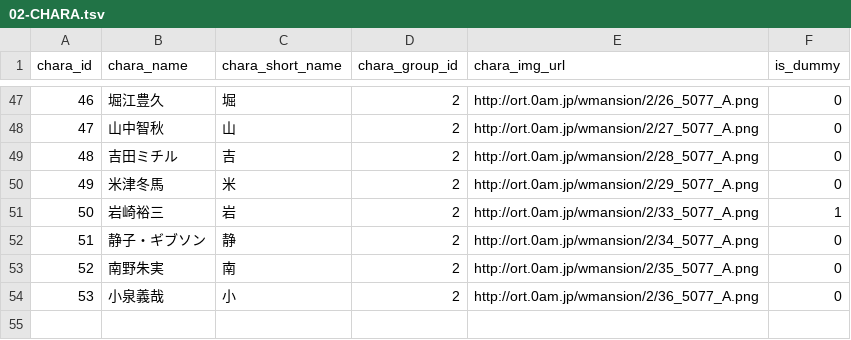
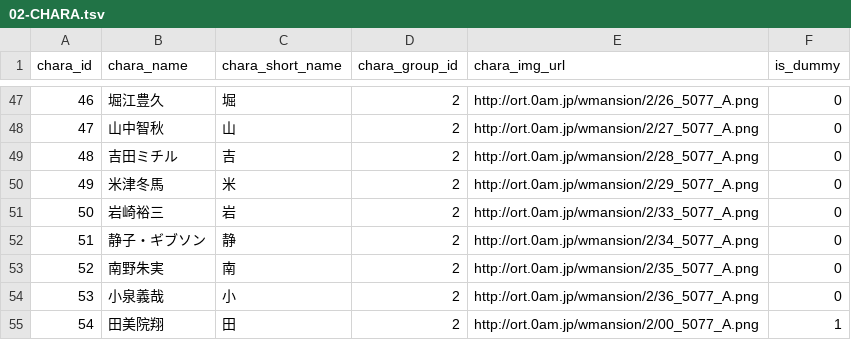
Before and after one commit to h-orito/wolf-mansion, a TSV file: dbflute_werewolf_mansiondb/playsql/data/ut/tsv/UTF-8/02-CHARA.tsv, drawn as a sheet; only a part is shown, gaps mark what is left out.

```diff
--- a/dbflute_werewolf_mansiondb/playsql/data/ut/tsv/UTF-8/02-CHARA.tsv
+++ b/dbflute_werewolf_mansiondb/playsql/data/ut/tsv/UTF-8/02-CHARA.tsv
@@ -50,3 +50,3 @@ chara_id	chara_name	chara_short_name	chara_group_id	chara_img_url	is_dummy
 49	米津冬馬	米	2	http://ort.0am.jp/wmansion/2/29_5077_A.png	0
-50	岩崎裕三	岩	2	http://ort.0am.jp/wmansion/2/33_5077_A.png	1
+50	岩崎裕三	岩	2	http://ort.0am.jp/wmansion/2/33_5077_A.png	0
 51	静子・ギブソン	静	2	http://ort.0am.jp/wmansion/2/34_5077_A.png	0
@@ -54 +54,2 @@ chara_id	chara_name	chara_short_name	chara_group_id	chara_img_url	is_dummy
 53	小泉義哉	小	2	http://ort.0am.jp/wmansion/2/36_5077_A.png	0
+54	田美院翔	田	2	http://ort.0am.jp/wmansion/2/00_5077_A.png	1
```
Also changed, not shown: dbflute_werewolf_mansiondb/playsql/data/production/tsv/UTF-8/02-CHARA.tsv, 2 other files.
